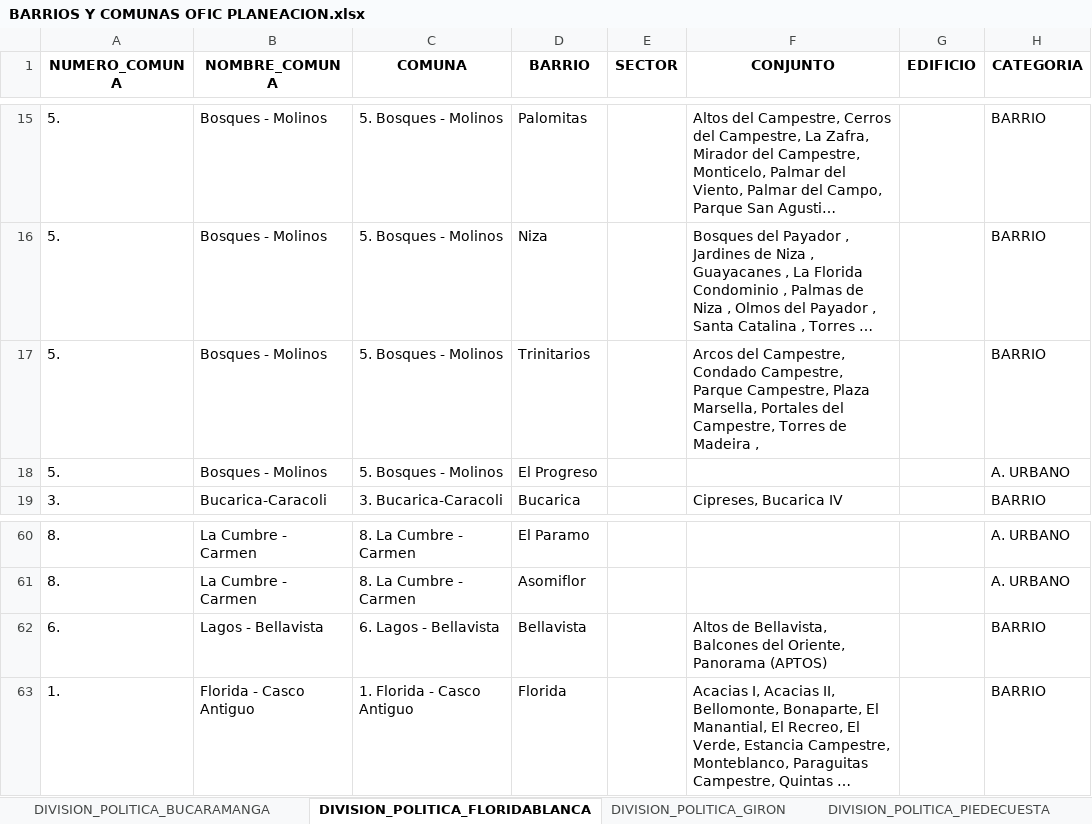
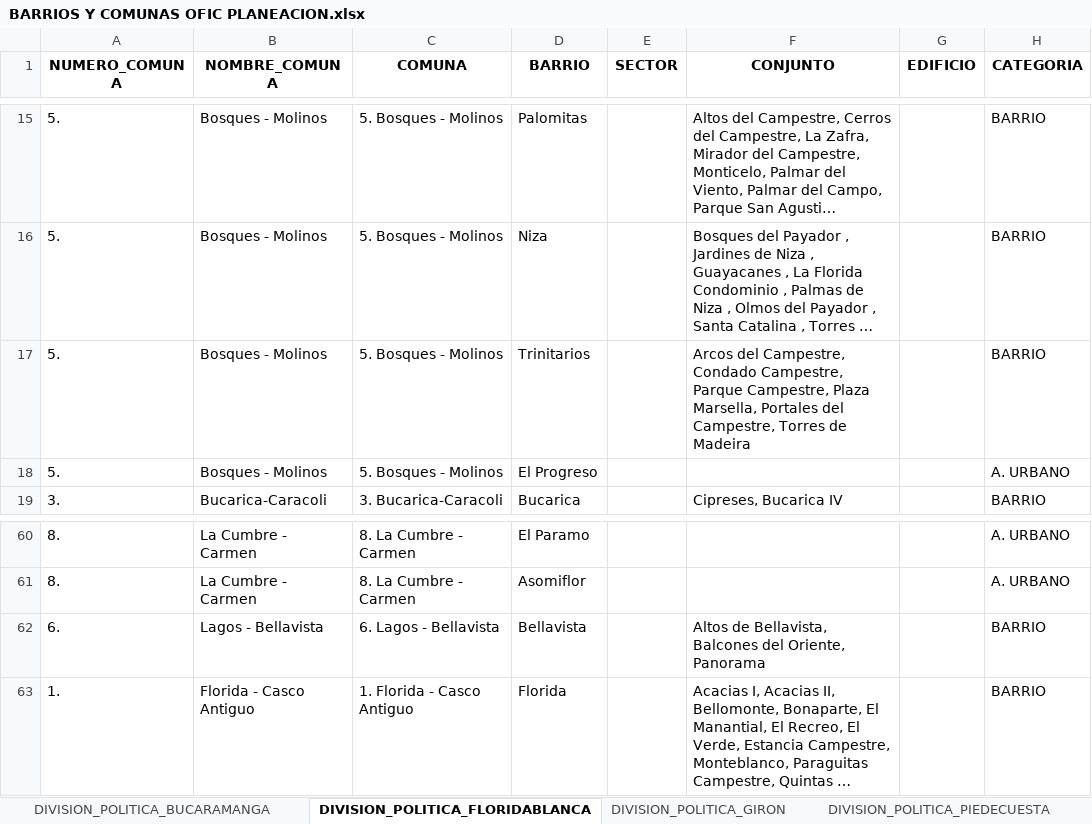
Before and after one commit to Oficina-TIC-BGA/AutomatizacionCOVID, an Excel workbook: files/BARRIOS Y COMUNAS OFIC PLANEACION.xlsx, sheet DIVISION_POLITICA_FLORIDABLANCA, drawn as a sheet; only a part is shown, gaps mark what is left out; long unchanged cells end in …; values as stored, in another font and other column widths than the file's, no borders; charts and pictures not drawn; the diff names each change by its address in the sheet, - before the commit and + after, or states it on an @@ line.

Commit message:
Actualización barrios
Se añadieron algunos conjuntos

```diff
--- a/files/BARRIOS Y COMUNAS OFIC PLANEACION.xlsx (sheet DIVISION_POLITICA_FLORIDABLANCA)
+++ b/files/BARRIOS Y COMUNAS OFIC PLANEACION.xlsx (sheet DIVISION_POLITICA_FLORIDABLANCA)
-F17 (CONJUNTO): …de Madeira ,
+F17 (CONJUNTO): …de Madeira
-F62 (CONJUNTO): …Oriente, Panorama (APTOS)
+F62 (CONJUNTO): …Oriente, Panorama
```
Also changed, not shown: sheet DIVISION_POLITICA_BUCARAMANGA, sheet DIVISION_POLITICA_GIRON.
